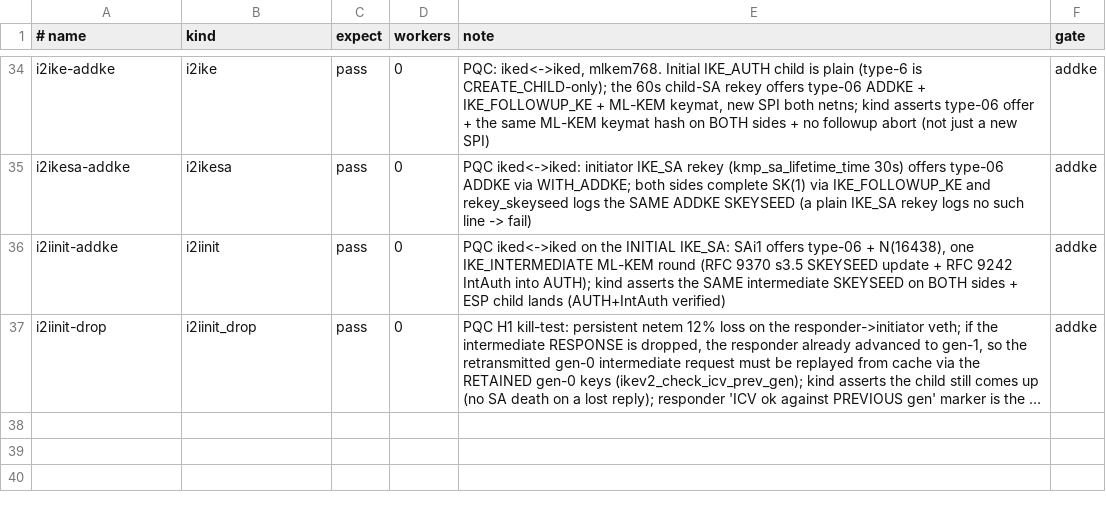
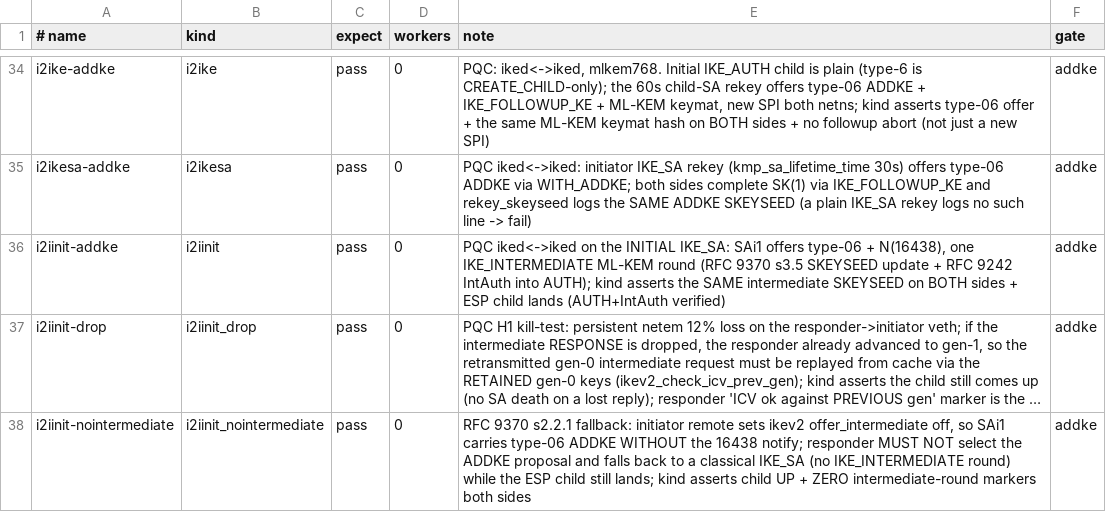
Before and after one commit to derekm/racoon2, a TSV file: samples/linux-matrix/cases.tsv, drawn as a sheet; only a part is shown, gaps mark what is left out; long unchanged cells end in …; the diff names each change by its address in the sheet, - before the commit and + after, or states it on an @@ line.

Commit message:
fix(review): initiator tolerates duplicate/late intermediate & AUTH responses (F1); offer_intermediate config key (G1)
F1 (robustness): the initiator aborted the SA on a duplicate or stale
ICV-valid response while awaiting the IKE_INTERMEDIATE or IKE_AUTH reply.
- initiator_ike_intermediate_recv: drop (not abort) a response whose exchange
  type or msgid is stale/duplicate; ignore a duplicate of an already-consumed
  round (intermediate_priv freed) instead of re-decapping against NULL.
- initiator_ike_sa_auth_recv0: ignore an ICV-valid response for a non-AUTH
  exchange (a stale duplicate intermediate/SA_INIT retransmit our permissive
  response-ordering lets through) rather than parse it as IKE_AUTH and abort.
F3: document the unsynchronized key swap in ikev2_check_icv_prev_gen relies on
per-SA serial processing.

G1 (RFC 9370 s2.2.1 coverage): new per-remote config key 'offer_intermediate'
(default ON) that gates ONLY the 16438 IKE_INTERMEDIATE capability notify in
IKE_SA_INIT; the type-6/ADDKE transform is still offered, so OFF produces the
PQC-without-intermediate peer and exercises the responder's s2.2.1 classical
fallback.  Wired through lib/rc_type.h, lib/cfsetup.[ch], lib/cfparse.y,
lib/cftoken.l, iked/ike_conf.[ch]; new matrix row i2iinit-nointermediate
(asserts child UP + zero intermediate-round markers) added to cases.tsv/run.sh
and the CI Fedora gate set.

```diff
--- a/samples/linux-matrix/cases.tsv
+++ b/samples/linux-matrix/cases.tsv
+row 38: i2iinit-nointermediate | i2iinit_nointermediate | pass | 0 | RFC 9370 s2.2.1 fallback: initiator remote sets ikev2 offer_intermediate off, so SAi1 carries type-06 ADDKE WITHOUT the 16438 notify; responder MUST NOT select the ADDKE proposal and falls back to a classical IKE_SA (no IKE_INTERMEDIATE round) while the ESP child still lands; kind asserts child UP + ZERO intermediate-round markers both sides | addke
```
Also changed, not shown: 11 other files.
